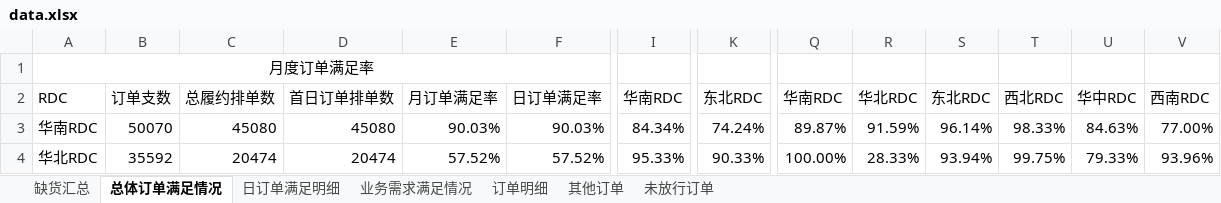
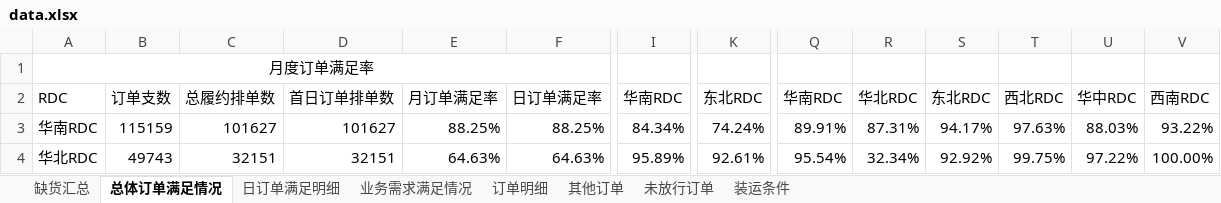
Before and after one commit to zhangyufei345/rdc-dashboard, an Excel workbook: data.xlsx, sheet 总体订单满足情况, drawn as a sheet; only a part is shown, gaps mark what is left out; values as stored, in another font and other column widths than the file's, no borders; conditional formats not drawn; the diff covers the shown part only; the diff names each change by its address in the sheet, - before the commit and + after, or states it on an @@ line.

```diff
--- a/data.xlsx (sheet 总体订单满足情况)
+++ b/data.xlsx (sheet 总体订单满足情况)
+sheet tab: 装运条件
-B3: 50070
+B3: 115159
-C3: 45080
+C3: 101627
-D3: 45080
+D3: 101627
-E3: 90.03%
+E3: 88.25%
-F3: 90.03%
+F3: 88.25%
-Q3: 89.87%
+Q3: 89.91%
-R3: 91.59%
+R3: 87.31%
-S3: 96.14%
+S3: 94.17%
-T3: 98.33%
+T3: 97.63%
-U3: 84.63%
+U3: 88.03%
-V3: 77.00%
+V3: 93.22%
-B4: 35592
+B4: 49743
-C4: 20474
+C4: 32151
-D4: 20474
+D4: 32151
-E4: 57.52%
+E4: 64.63%
-F4: 57.52%
+F4: 64.63%
-I4: 95.33%
+I4: 95.89%
-K4: 90.33%
+K4: 92.61%
-Q4: 100.00%
+Q4: 95.54%
-R4: 28.33%
+R4: 32.34%
-S4: 93.94%
+S4: 92.92%
-U4: 79.33%
+U4: 97.22%
-V4: 93.96%
+V4: 100.00%
```
Also changed, not shown: 44 edited cells elsewhere in this sheet, sheet 未放行订单, sheet 订单明细, sheet 其他订单, sheet 缺货汇总, sheet 业务需求满足情况, sheet 日订单满足明细, formulas that keep their value, 4 other files.
